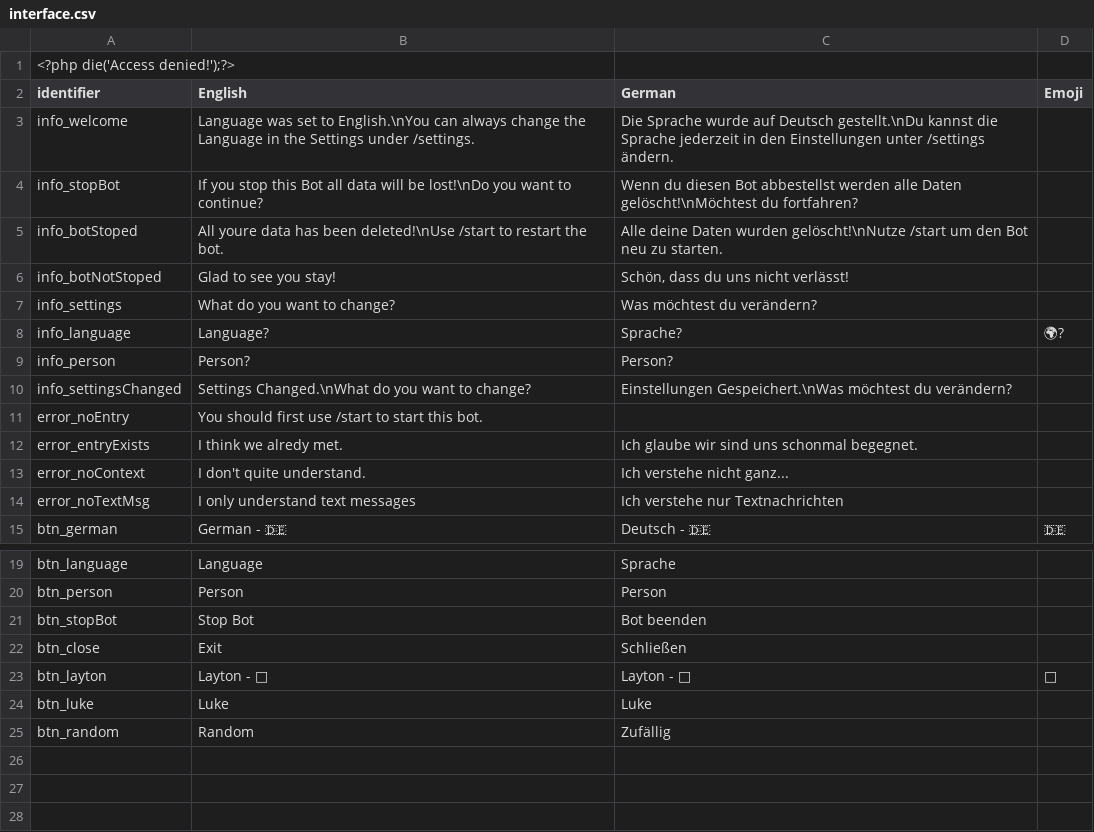
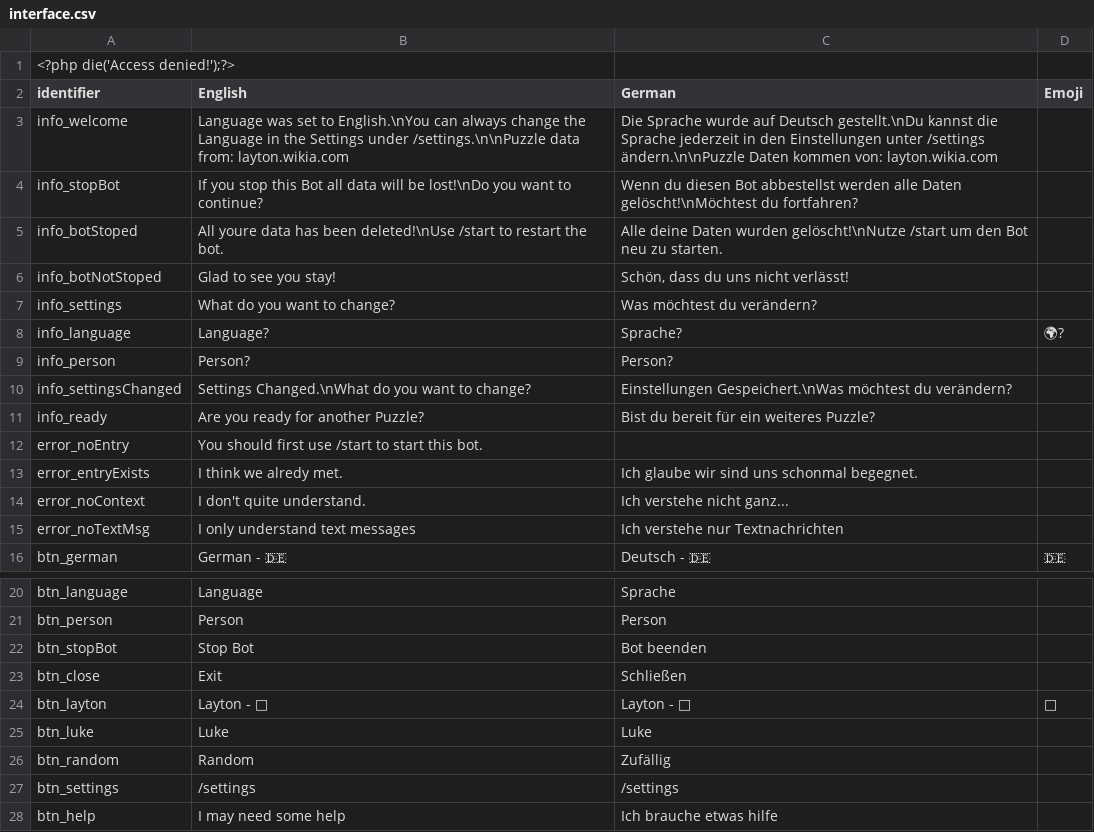
Before and after one commit to arshiahpb1380/puzzle, a CSV file: lang/interface.csv, drawn as a sheet; only a part is shown, gaps mark what is left out.

Commit message:
Added Puzzle Support

```diff
--- a/lang/interface.csv
+++ b/lang/interface.csv
@@ -2,3 +2,3 @@
 identifier|English|German|Emoji
-info_welcome|Language was set to English.\nYou can always change the Language in the Settings under /settings.|Die Sprache wurde auf Deutsch gestellt.\nDu kannst die Sprache jederzeit in den Einstellungen unter /settings ändern.|
+info_welcome|Language was set to English.\nYou can always change the Language in the Settings under /settings.\n\nPuzzle data from: layton.wikia.com|Die Sprache wurde auf Deutsch gestellt.\nDu kannst die Sprache jederzeit in den Einstellungen unter /settings ändern.\n\nPuzzle Daten kommen von: layton.wikia.com|
 info_stopBot|If you stop this Bot all data will be lost!\nDo you want to continue?|Wenn du diesen Bot abbestellst werden alle Daten gelöscht!\nMöchtest du fortfahren?|
@@ -10,2 +10,3 @@ info_person|Person?|Person?|
 info_settingsChanged|Settings Changed.\nWhat do you want to change?|Einstellungen Gespeichert.\nWas möchtest du verändern?|
+info_ready|Are you ready for another Puzzle?|Bist du bereit für ein weiteres Puzzle?|
 error_noEntry|You should first use /start to start this bot.||
@@ -25 +26,3 @@ btn_luke|Luke|Luke|
 btn_random|Random|Zufällig|
+btn_settings|/settings|/settings|
+btn_help|I may need some help|Ich brauche etwas hilfe|
```
Also changed, not shown: 13 other files.
